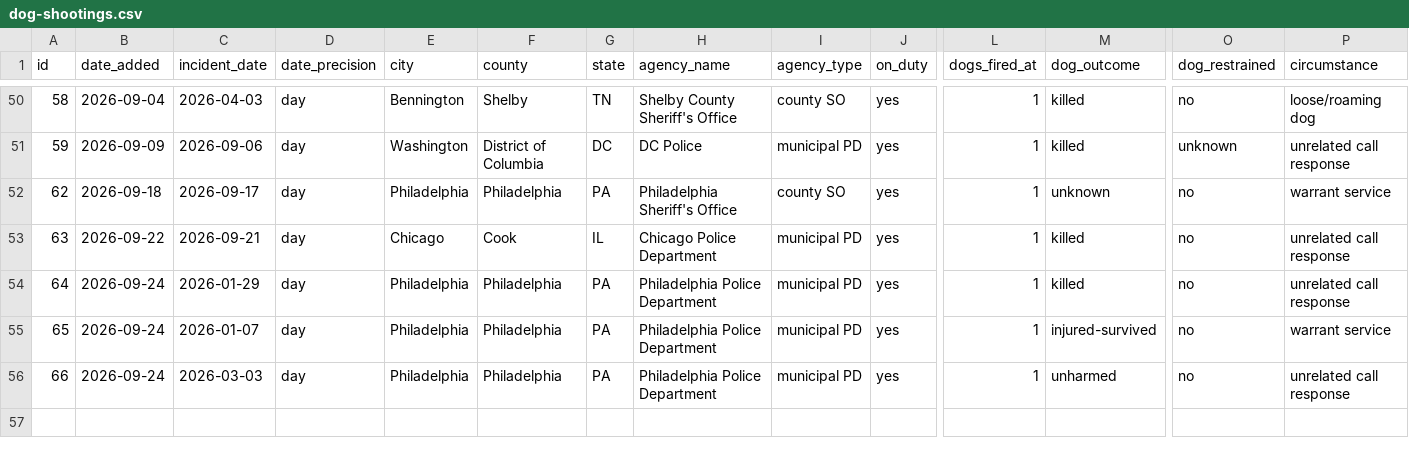
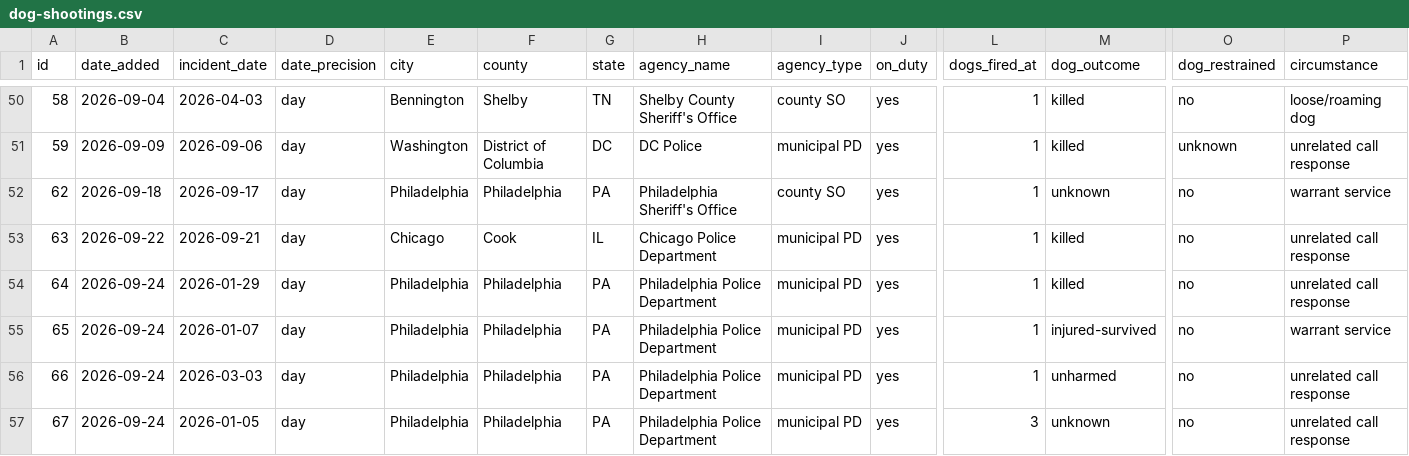
Before and after one commit to jnixy/website, a CSV file: datasets/dog-shootings.csv, drawn as a sheet; only a part is shown, gaps mark what is left out; rows hold the shown columns only; the diff names each change by its address in the sheet, - before the commit and + after, or states it on an @@ line.

```diff
--- a/datasets/dog-shootings.csv
+++ b/datasets/dog-shootings.csv
+row 57: 67 | 2026-09-24 | 2026-01-05 | day | Philadelphia | Philadelphia | PA | Philadelphia Police Department | municipal PD | yes | 3 | unknown | no | unrelated call response
```
Also changed, not shown: static/data/dog-shootings.csv, 2 other files.
